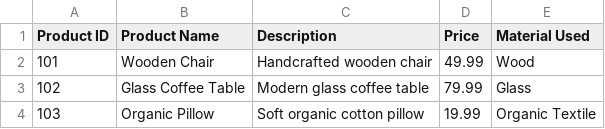
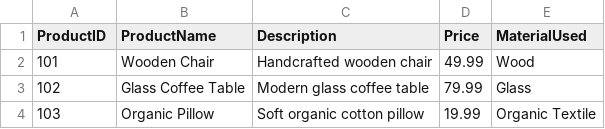
Before and after one commit to Ramya154/Project-Database-Systems, a CSV file: csv/Product.csv, drawn as a sheet.

```diff
--- a/csv/Product.csv
+++ b/csv/Product.csv
@@ -1,2 +1,2 @@
-Product ID,Product Name,Description,Price,Material Used
+ProductID,ProductName,Description,Price,MaterialUsed
 101,Wooden Chair,Handcrafted wooden chair,49.99,Wood
```
Also changed, not shown: csv/Supplier.csv, csv/craftsman.csv, 9 other files.
